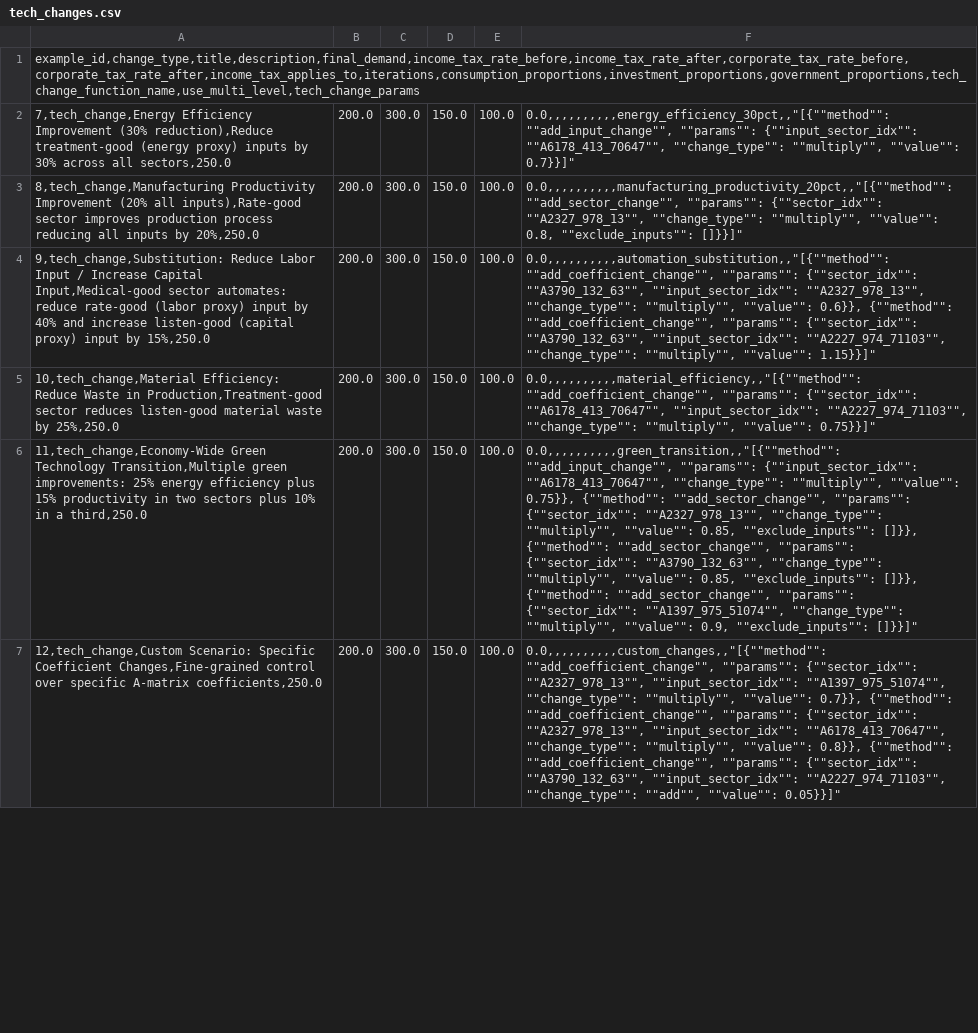
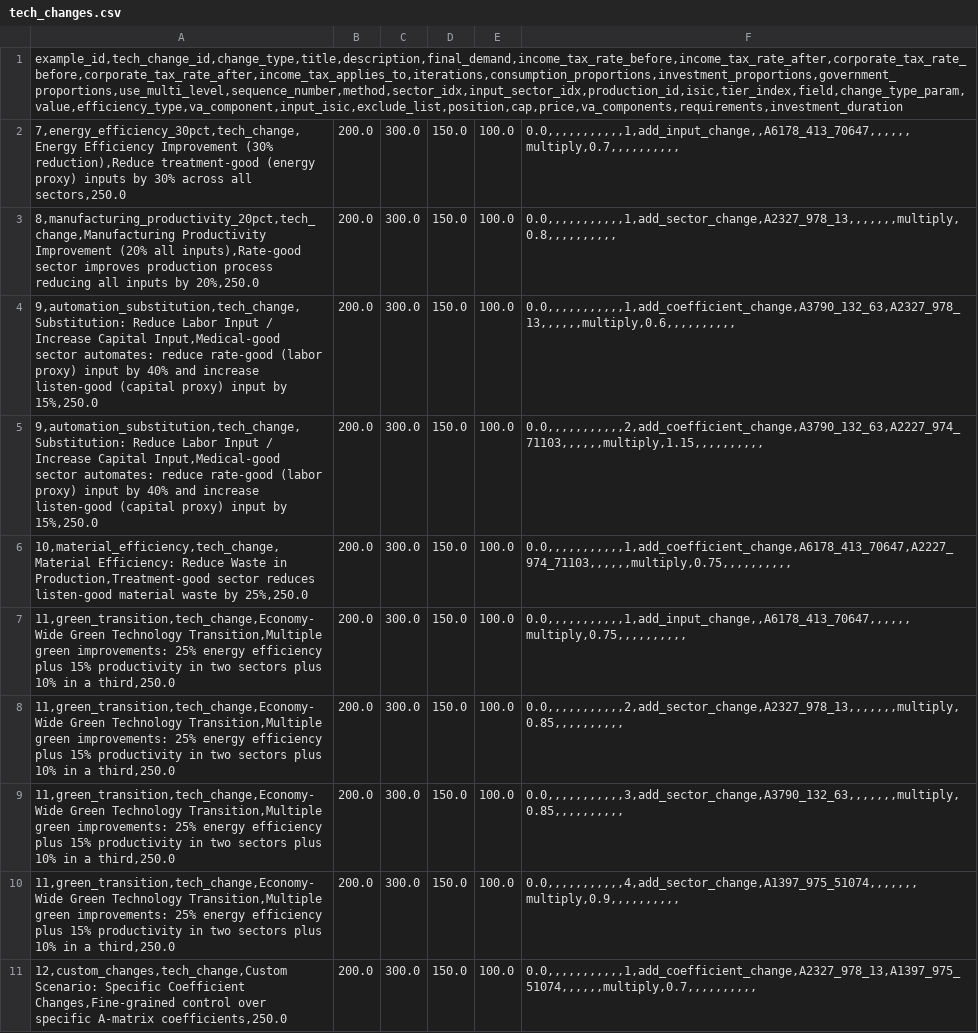
Before and after one commit to MafuMQ/Sambaza-Sim, a CSV file: data/ex2/tech_changes.csv, drawn as a sheet; only a part is shown; addresses are those after the commit; the diff covers the shown part only; the diff names each change by its address in the sheet, - before the commit and + after, or states it on an @@ line.

Commit message:
Tech-Change Table Normalization

```diff
--- a/data/ex2/tech_changes.csv
+++ b/data/ex2/tech_changes.csv
-A1: example_id,change_type,title,description,final_demand,income_tax_rate_before,income_tax_rate_after,corporate_tax_rate_before,corporate_tax_rate_after,income_tax_applies_to,iterations,consumption_proportions,investment_proportions,government_proportions,tech_change_function_name,use_multi_level,tech_change_params
+A1: example_id,tech_change_id,change_type,title,description,final_demand,income_tax_rate_before,income_tax_rate_after,corporate_tax_rate_before,corporate_tax_rate_after,income_tax_applies_to,iterations,consumption_proportions,investment_proportions,government_proportions,use_multi_level,sequence_number,method,sector_idx,input_sector_idx,production_id,isic,tier_index,field,change_type_param,value,efficiency_type,va_component,input_isic,exclude_list,position,cap,price,va_components,requirements,investment_duration
-A2: 7,tech_change,Energy Efficiency Improvement…
+A2: 7,energy_efficiency_30pct,tech_change,Energy Efficiency Improvement…
-F2: 0.0,,,,,,,,,,energy_efficiency_30pct,,"[{""method"": ""add_input_change"", ""params"": {""input_sector_idx"": ""A6178_413_70647"", ""change_type"": ""multiply"", ""value"": 0.7}}]"
+F2: 0.0,,,,,,,,,,,1,add_input_change,,A6178_413_70647,,,,,,multiply,0.7,,,,,,,,,,
-A3: 8,tech_change,Manufacturing Productivity Improvement…
+A3: 8,manufacturing_productivity_20pct,tech_change,Manufacturing Productivity Improvement…
-F3: 0.0,,,,,,,,,,manufacturing_productivity_20pct,,"[{""method"": ""add_sector_change"", ""params"": {""sector_idx"": ""A2327_978_13"", ""change_type"": ""multiply"", ""value"": 0.8, ""exclude_inputs"": []}}]"
+F3: 0.0,,,,,,,,,,,1,add_sector_change,A2327_978_13,,,,,,,multiply,0.8,,,,,,,,,,
-A4: 9,tech_change,Substitution: Reduce Labor…
+A4: 9,automation_substitution,tech_change,Substitution: Reduce Labor…
-F4: 0.0,,,,,,,,,,automation_substitution,,"[{""method"": ""add_coefficient_change"", ""params"": {""sector_idx"": ""A3790_132_63"", ""input_sector_idx"": ""A2327_978_13"", ""change_type"": ""multiply"", ""value"": 0.6}}, {""method"": ""add_coefficient_change"", ""params"": {""sector_idx"": ""A3790_132_63"", ""input_sector_idx"": ""A2227_974_71103"", ""change_type"": ""multiply"", ""value"": 1.15}}]"
+F4: 0.0,,,,,,,,,,,1,add_coefficient_change,A3790_132_63,A2327_978_13,,,,,,multiply,0.6,,,,,,,,,,
+row 5: 9,automation_substitution,tech_change,Substitution: Reduce Labor Input / Increase Capital Input,Medical-good sector automates: reduce rate-good (labor proxy) input by 40% and increase listen-good (capital proxy) input by 15%,250.0 | 200.0 | 300.0 | 150.0 | 100.0 | 0.0,,,,,,,,,,,2,add_coefficient_change,A3790_132_63,A2227_974_71103,,,,,,multiply,1.15,,,,,,,,,,
-A6: 10,tech_change,Material Efficiency: Reduce…
+A6: 10,material_efficiency,tech_change,Material Efficiency: Reduce…
-F6: 0.0,,,,,,,,,,material_efficiency,,"[{""method"": ""add_coefficient_change"", ""params"": {""sector_idx"": ""A6178_413_70647"", ""input_sector_idx"": ""A2227_974_71103"", ""change_type"": ""multiply"", ""value"": 0.75}}]"
+F6: 0.0,,,,,,,,,,,1,add_coefficient_change,A6178_413_70647,A2227_974_71103,,,,,,multiply,0.75,,,,,,,,,,
+row 7: 11,green_transition,tech_change,Economy-Wide Green Technology Transition,Multiple green improvements: 25% energy efficiency plus 15% productivity in two sectors plus 10% in a third,250.0 | 200.0 | 300.0 | 150.0 | 100.0 | 0.0,,,,,,,,,,,1,add_input_change,,A6178_413_70647,,,,,,multiply,0.75,,,,,,,,,,
-A8: 11,tech_change,Economy-Wide Green Technology…
+A8: 11,green_transition,tech_change,Economy-Wide Green Technology…
-F8: 0.0,,,,,,,,,,green_transition,,"[{""method"": ""add_input_change"", ""params"": {""input_sector_idx"": ""A6178_413_70647"", ""change_type"": ""multiply"", ""value"": 0.75}}, {""method"": ""add_sector_change"", ""params"": {""sector_idx"": ""A2327_978_13"", ""change_type"": ""multiply"", ""value"": 0.85, ""exclude_inputs"": []}}, {""method"": ""add_sector_change"", ""params"": {""sector_idx"": ""A3790_132_63"", ""change_type"": ""multiply"", ""value"": 0.85, ""exclude_inputs"": []}}, {""method"": ""add_sector_change"", ""params"": {""sector_idx"": ""A1397_975_51074"", ""change_type"": ""multiply"", ""value"": 0.9, ""exclude_inputs"": []}}]"
+F8: 0.0,,,,,,,,,,,2,add_sector_change,A2327_978_13,,,,,,,multiply,0.85,,,,,,,,,,
+row 9: 11,green_transition,tech_change,Economy-Wide Green Technology Transition,Multiple green improvements: 25% energy efficiency plus 15% productivity in two sectors plus 10% in a third,250.0 | 200.0 | 300.0 | 150.0 | 100.0 | 0.0,,,,,,,,,,,3,add_sector_change,A3790_132_63,,,,,,,multiply,0.85,,,,,,,,,,
+row 10: 11,green_transition,tech_change,Economy-Wide Green Technology Transition,Multiple green improvements: 25% energy efficiency plus 15% productivity in two sectors plus 10% in a third,250.0 | 200.0 | 300.0 | 150.0 | 100.0 | 0.0,,,,,,,,,,,4,add_sector_change,A1397_975_51074,,,,,,,multiply,0.9,,,,,,,,,,
-A11: 12,tech_change,Custom Scenario: Specific…
+A11: 12,custom_changes,tech_change,Custom Scenario: Specific…
-F11: 0.0,,,,,,,,,,custom_changes,,"[{""method"": ""add_coefficient_change"", ""params"": {""sector_idx"": ""A2327_978_13"", ""input_sector_idx"": ""A1397_975_51074"", ""change_type"": ""multiply"", ""value"": 0.7}}, {""method"": ""add_coefficient_change"", ""params"": {""sector_idx"": ""A2327_978_13"", ""input_sector_idx"": ""A6178_413_70647"", ""change_type"": ""multiply"", ""value"": 0.8}}, {""method"": ""add_coefficient_change"", ""params"": {""sector_idx"": ""A3790_132_63"", ""input_sector_idx"": ""A2227_974_71103"", ""change_type"": ""add"", ""value"": 0.05}}]"
+F11: 0.0,,,,,,,,,,,1,add_coefficient_change,A2327_978_13,A1397_975_51074,,,,,,multiply,0.7,,,,,,,,,,
```
Also changed, not shown: 8 added rows and 8 edited cells elsewhere in this file, 4 other files.
